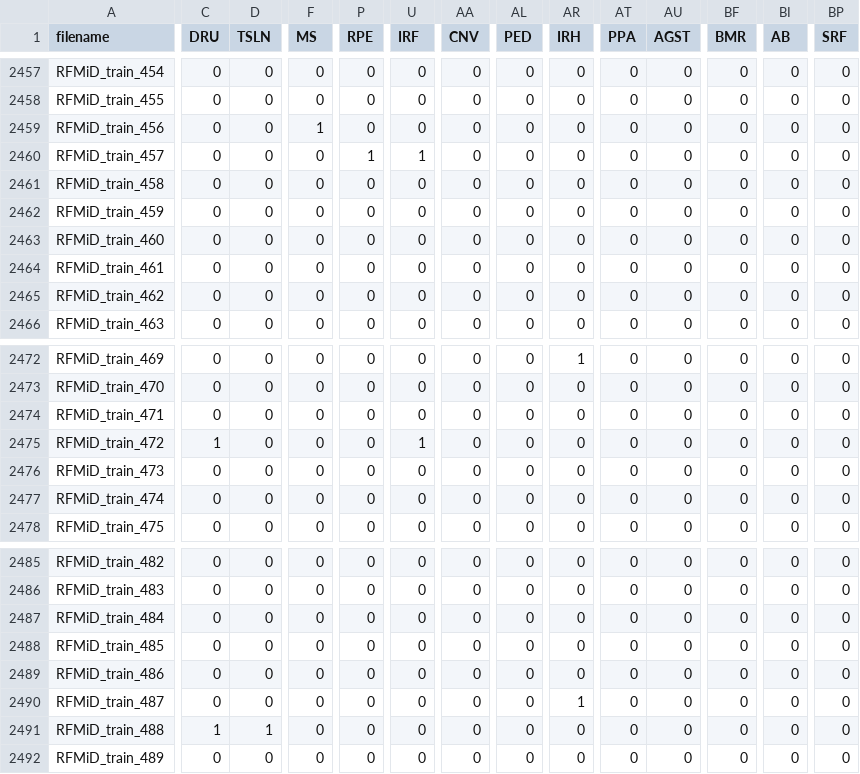
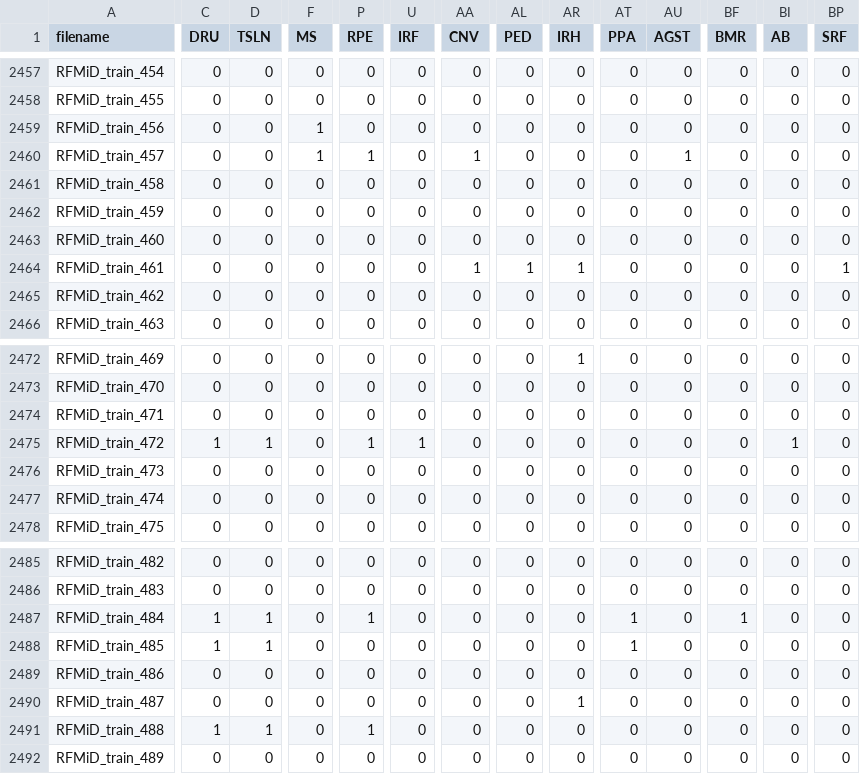
Before and after one commit to TheodoreCouz/DRIP, a CSV file: signs.csv, drawn as a sheet; only a part is shown, gaps mark what is left out; the diff covers the shown part only; the diff names each change by its address in the sheet, - before the commit and + after, or states it on an @@ line.

Commit message:
annotation backup 2026-04-14 14:37 UTC

```diff
--- a/signs.csv
+++ b/signs.csv
-F2460 (MS): 0
+F2460 (MS): 1
-U2460 (IRF): 1
+U2460 (IRF): 0
-AA2460 (CNV): 0
+AA2460 (CNV): 1
-AU2460 (AGST): 0
+AU2460 (AGST): 1
-AA2464 (CNV): 0
+AA2464 (CNV): 1
-AL2464 (PED): 0
+AL2464 (PED): 1
-AR2464 (IRH): 0
+AR2464 (IRH): 1
-BP2464 (SRF): 0
+BP2464 (SRF): 1
-D2475 (TSLN): 0
+D2475 (TSLN): 1
-P2475 (RPE): 0
+P2475 (RPE): 1
-BI2475 (AB): 0
+BI2475 (AB): 1
-C2487:C2488 (DRU): 0
+C2487:C2488 (DRU): 1
-D2487:D2488 (TSLN): 0
+D2487:D2488 (TSLN): 1
-P2487 (RPE): 0
+P2487 (RPE): 1
-AT2487:AT2488 (PPA): 0
+AT2487:AT2488 (PPA): 1
-BF2487 (BMR): 0
+BF2487 (BMR): 1
-P2491 (RPE): 0
+P2491 (RPE): 1
```
Also changed, not shown: 3 edited cells elsewhere in this file.
